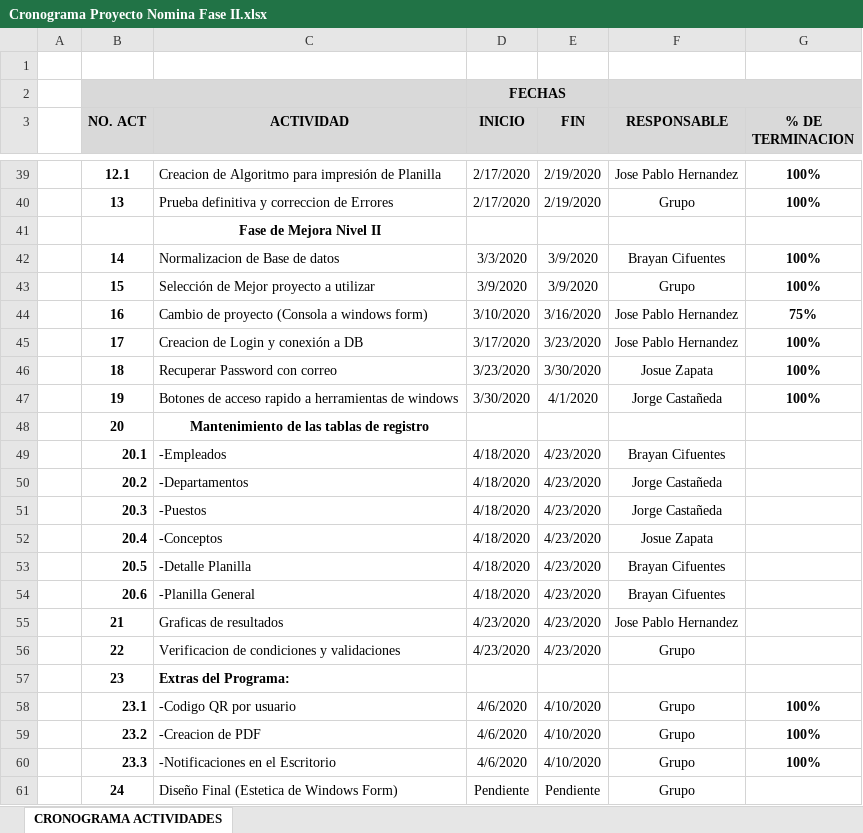
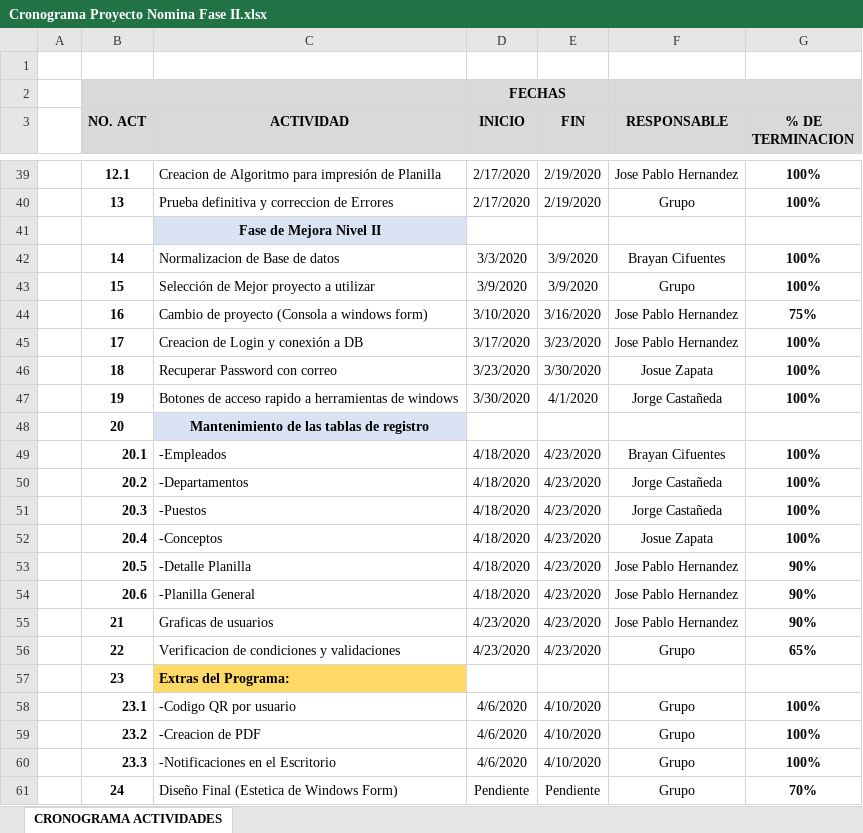
Before and after one commit to tatto5828z4/PrograIII-Portales, an Excel workbook: Cronograma Proyecto Nomina Fase II.xlsx, sheet CRONOGRAMA ACTIVIDADES, drawn as a sheet; only a part is shown, gaps mark what is left out; values as stored, in another font and other column widths than the file's, no borders; the diff names each change by its address in the sheet, - before the commit and + after, or states it on an @@ line.

Commit message:
Actualizacion de Cronograma

```diff
--- a/Cronograma Proyecto Nomina Fase II.xlsx (sheet CRONOGRAMA ACTIVIDADES)
+++ b/Cronograma Proyecto Nomina Fase II.xlsx (sheet CRONOGRAMA ACTIVIDADES)
-C41 fill: none
+C41 fill: #DAE3F3
-C48 fill: none
+C48 fill: #DAE3F3
-G49:G52 (% DE TERMINACION): (empty)
+G49:G52 (% DE TERMINACION): 100%
-F53:F54 (RESPONSABLE): Brayan Cifuentes
+F53:F54 (RESPONSABLE): Jose Pablo Hernandez
-G53:G55 (% DE TERMINACION): (empty)
+G53:G55 (% DE TERMINACION): 90%
-C55 (ACTIVIDAD): Graficas de resultados
+C55 (ACTIVIDAD): Graficas de usuarios
-G56 (% DE TERMINACION): (empty)
+G56 (% DE TERMINACION): 65%
-C57 fill: none
+C57 fill: #FFD966
-G61 (% DE TERMINACION): (empty)
+G61 (% DE TERMINACION): 70%
```
Also changed, not shown: 1 other file.
